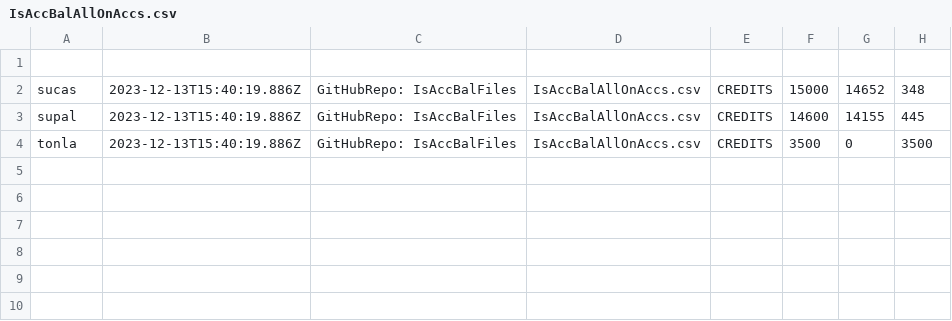
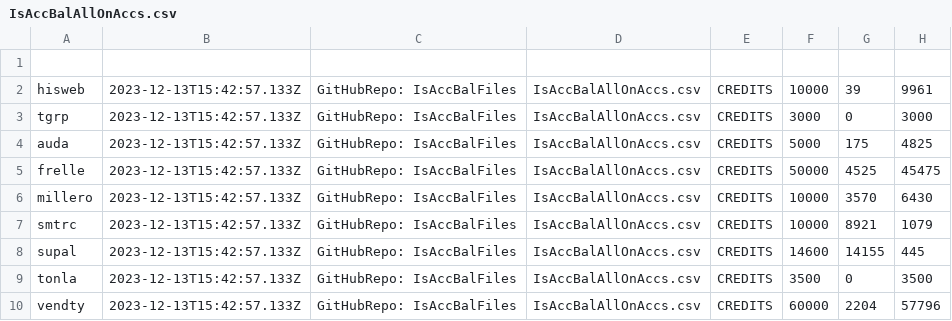
Before and after one commit to AdolfoBejarano/IsAccBalFiles, a CSV file: IsAccBalAllOnAccs.csv, drawn as a sheet.

Commit message:
IsAccBalAllOnAccs.csv

```diff
--- a/IsAccBalAllOnAccs.csv
+++ b/IsAccBalAllOnAccs.csv
@@ -1,4 +1,10 @@
 
-sucas,2023-12-13T15:40:19.886Z,GitHubRepo: IsAccBalFiles,IsAccBalAllOnAccs.csv,CREDITS,15000,14652,348,
-supal,2023-12-13T15:40:19.886Z,GitHubRepo: IsAccBalFiles,IsAccBalAllOnAccs.csv,CREDITS,14600,14155,445,
-tonla,2023-12-13T15:40:19.886Z,GitHubRepo: IsAccBalFiles,IsAccBalAllOnAccs.csv,CREDITS,3500,0,3500
+hisweb,2023-12-13T15:42:57.133Z,GitHubRepo: IsAccBalFiles,IsAccBalAllOnAccs.csv,CREDITS,10000,39,9961,
+tgrp,2023-12-13T15:42:57.133Z,GitHubRepo: IsAccBalFiles,IsAccBalAllOnAccs.csv,CREDITS,3000,0,3000,
+auda,2023-12-13T15:42:57.133Z,GitHubRepo: IsAccBalFiles,IsAccBalAllOnAccs.csv,CREDITS,5000,175,4825,
+frelle,2023-12-13T15:42:57.133Z,GitHubRepo: IsAccBalFiles,IsAccBalAllOnAccs.csv,CREDITS,50000,4525,45475,
+millero,2023-12-13T15:42:57.133Z,GitHubRepo: IsAccBalFiles,IsAccBalAllOnAccs.csv,CREDITS,10000,3570,6430,
+smtrc,2023-12-13T15:42:57.133Z,GitHubRepo: IsAccBalFiles,IsAccBalAllOnAccs.csv,CREDITS,10000,8921,1079,
+supal,2023-12-13T15:42:57.133Z,GitHubRepo: IsAccBalFiles,IsAccBalAllOnAccs.csv,CREDITS,14600,14155,445,
+tonla,2023-12-13T15:42:57.133Z,GitHubRepo: IsAccBalFiles,IsAccBalAllOnAccs.csv,CREDITS,3500,0,3500,
+vendty,2023-12-13T15:42:57.133Z,GitHubRepo: IsAccBalFiles,IsAccBalAllOnAccs.csv,CREDITS,60000,2204,57796
```
